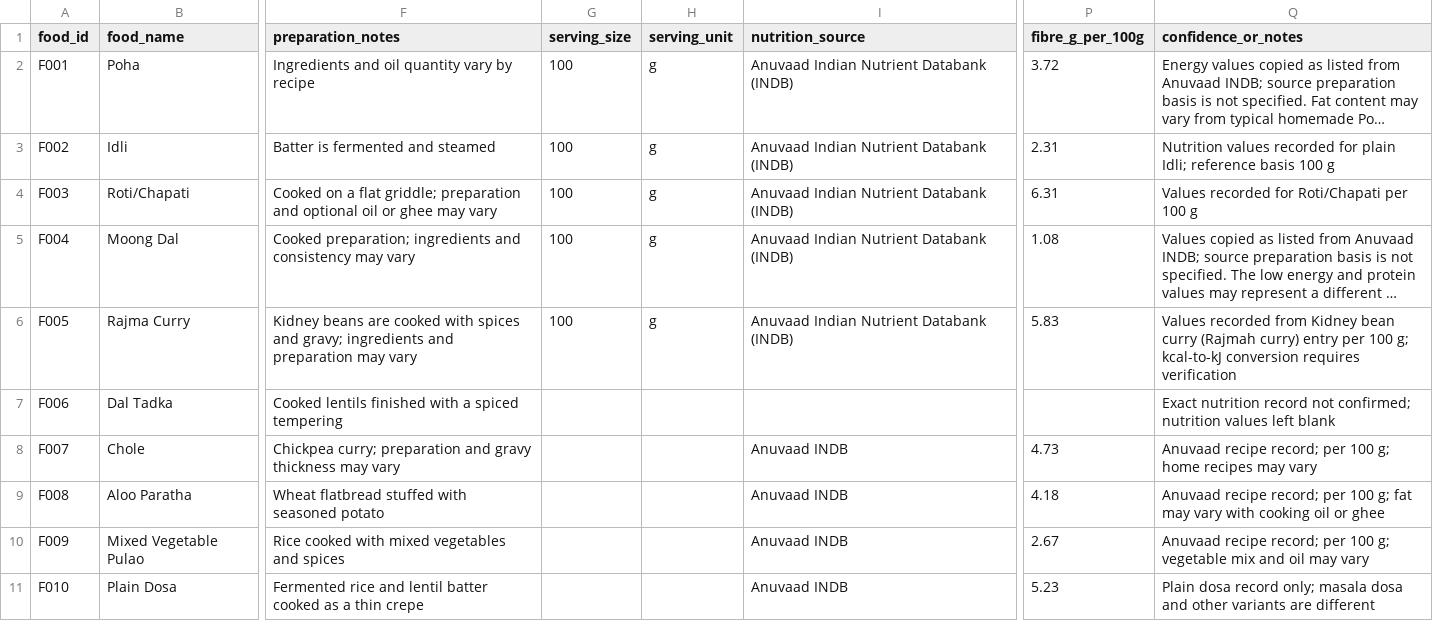
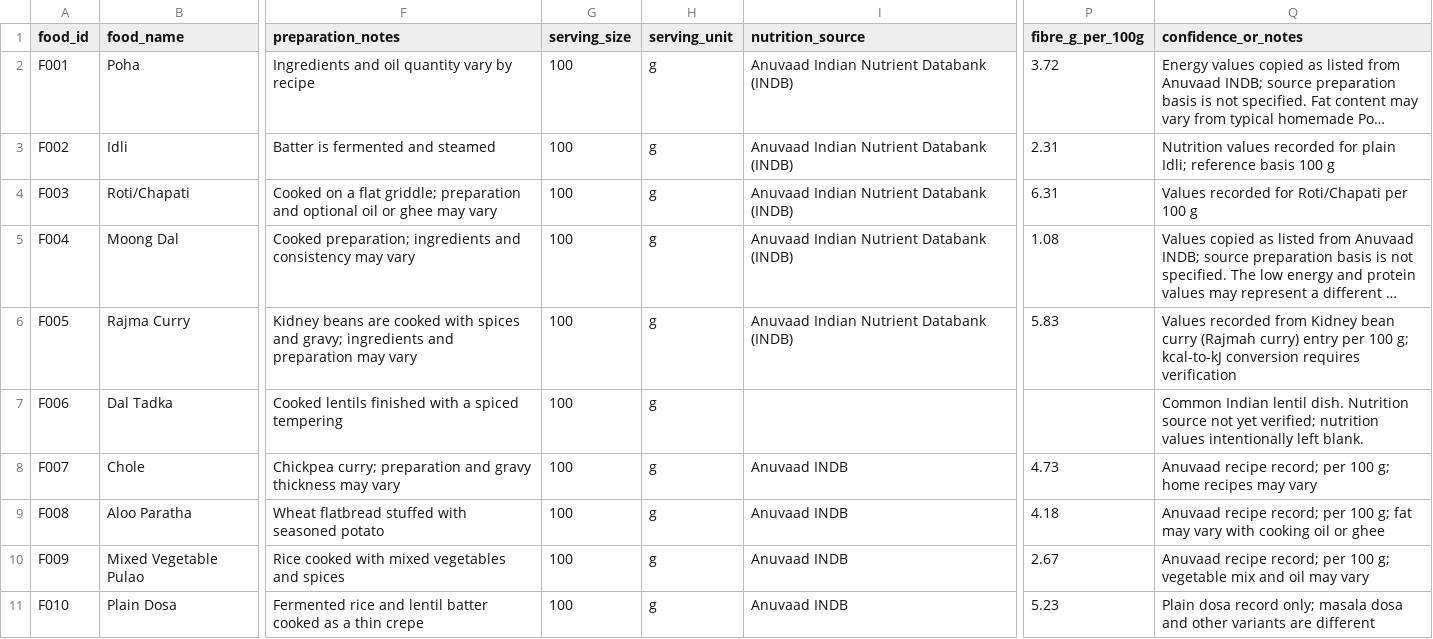
Before and after one commit to VK-9/Indian-food-recognition-platform, a CSV file: data/food/foods.csv, drawn as a sheet; only a part is shown, gaps mark what is left out; long unchanged cells end in …; the diff names each change by its address in the sheet, - before the commit and + after, or states it on an @@ line.

Commit message:
Restore food entries in foods.csv
Restored entries for Dal Tadka, Chole, Aloo Paratha, Mixed Vegetable Pulao, and Plain Dosa with nutrition values and descriptions.

```diff
--- a/data/food/foods.csv
+++ b/data/food/foods.csv
-G7:G11 (serving_size): (empty)
+G7:G11 (serving_size): 100
-H7:H11 (serving_unit): (empty)
+H7:H11 (serving_unit): g
-Q7 (confidence_or_notes): Exact nutrition record not confirmed; nutrition values left blank
+Q7 (confidence_or_notes): Common Indian lentil dish. Nutrition source not yet verified; nutrition values intentionally left blank.
```
